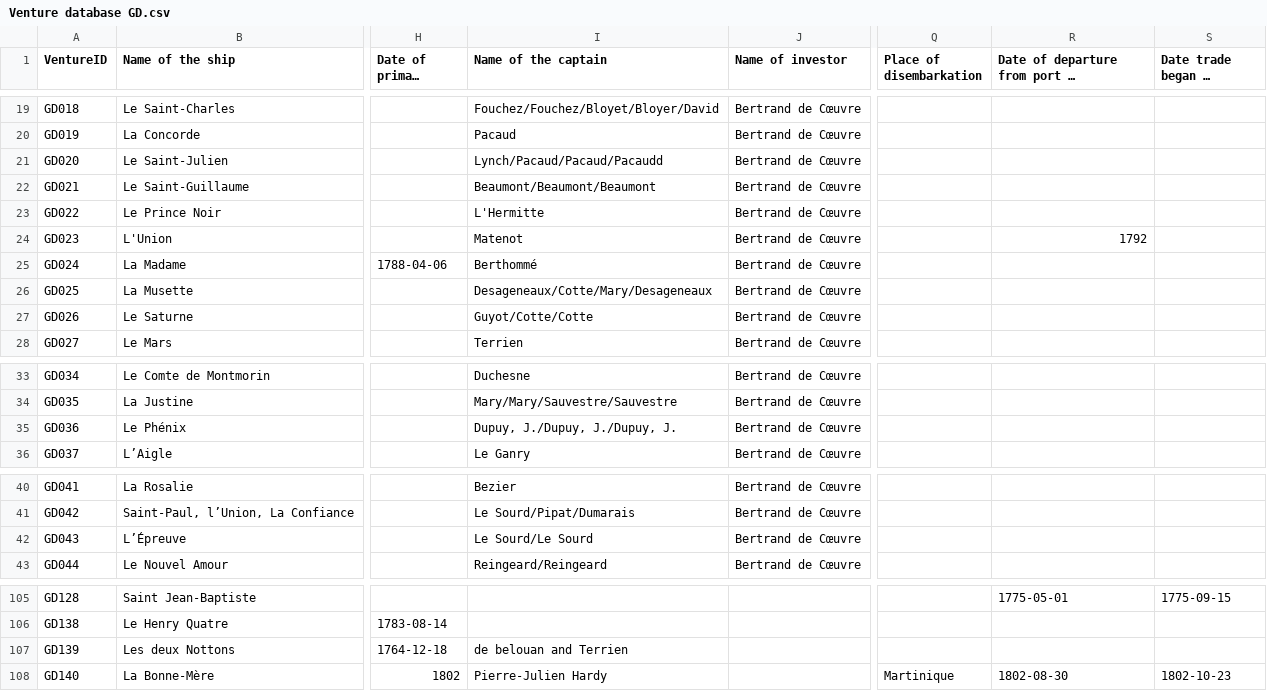
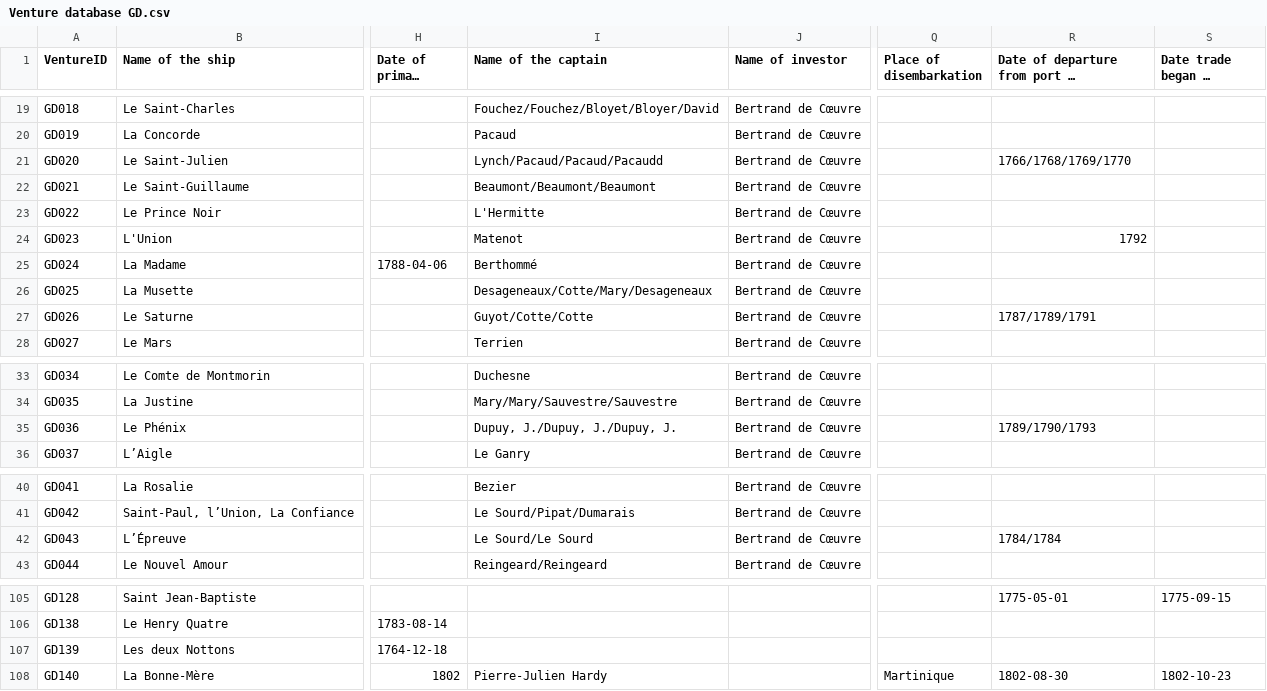
Before and after one commit to gdaudin/Replication_Benefitting_from_Brutality, a CSV file: data/Venture database GD.csv, drawn as a sheet; only a part is shown, gaps mark what is left out; long unchanged cells end in …; the diff names each change by its address in the sheet, - before the commit and + after, or states it on an @@ line.

Commit message:
Adding years for some multiples voyages + removing
Adding years for some multiples voyages (this is important, because we do not find the equivalent in STDT + removing a captain

Signed-off-by: Guillaume Daudin <gdaudin@mac.com>

```diff
--- a/data/Venture database GD.csv
+++ b/data/Venture database GD.csv
-R21: (empty)
+R21: 1766/1768/1769/1770
-R27: (empty)
+R27: 1787/1789/1791
-R35: (empty)
+R35: 1789/1790/1793
-R42: (empty)
+R42: 1784/1784
-I107 (Name of the captain): de belouan and Terrien
+I107 (Name of the captain): (empty)
```
Also changed, not shown: 2 other files.
